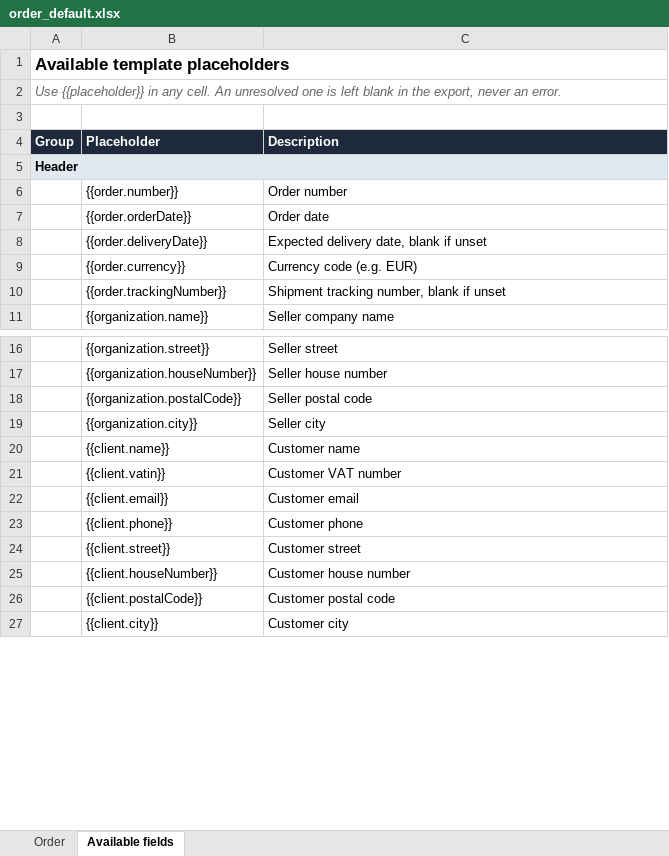
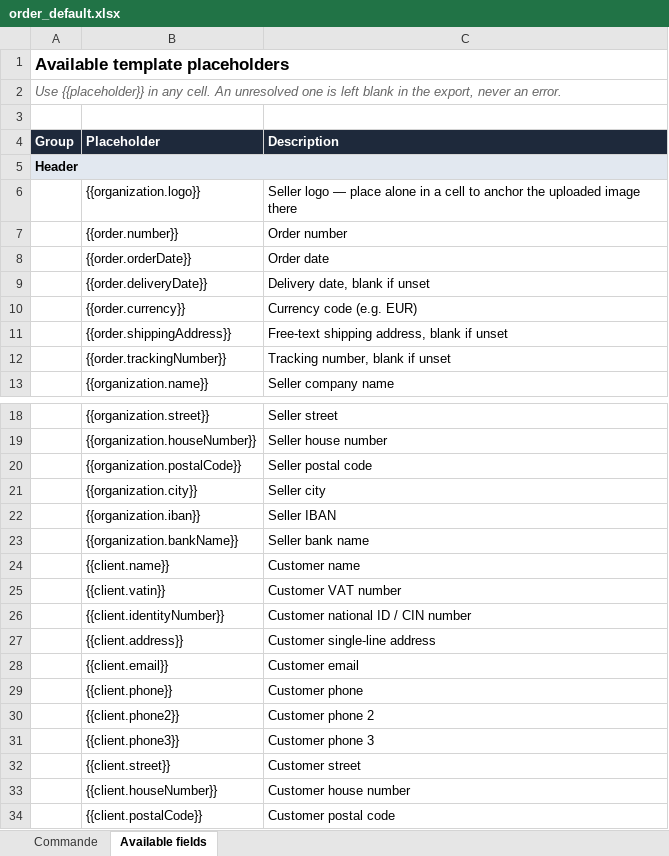
Before and after one commit to MaMissaoui/FaturaCloud, an Excel workbook: db/templates/order_default.xlsx, sheet Available fields, drawn as a sheet; only a part is shown, gaps mark what is left out; the shorter side is filled out with more unchanged rows; values as stored, in another font and other column widths than the file's, no borders; addresses are those after the commit; the diff covers the shown part only; the diff names each change by its address in the sheet, - before the commit and + after, or states it on an @@ line.

```diff
--- a/db/templates/order_default.xlsx (sheet Available fields)
+++ b/db/templates/order_default.xlsx (sheet Available fields)
-sheet tab: Order
+sheet tab: Commande
+row 6:  | {{organization.logo}} | Seller logo — place alone in a cell to anchor the uploaded image there
-C9 (Description): Expected delivery date, blank if unset
+C9 (Description): Delivery date, blank if unset
@@ row 39 moved to row 11: {{order.shippingAddress}} @@
-C12 (Description): Shipment tracking number, blank if unset
+C12 (Description): Tracking number, blank if unset
+row 22:  | {{organization.iban}} | Seller IBAN
+row 23:  | {{organization.bankName}} | Seller bank name
+row 26:  | {{client.identityNumber}} | Customer national ID / CIN number
+row 27:  | {{client.address}} | Customer single-line address
+row 30:  | {{client.phone2}} | Customer phone 2
+row 31:  | {{client.phone3}} | Customer phone 3
```
Also changed, not shown: 5 edited cells elsewhere in this sheet, sheet Commande, db/templates/delivery_default.xlsx, db/templates/inbound_delivery_default.xlsx, 26 other files.
